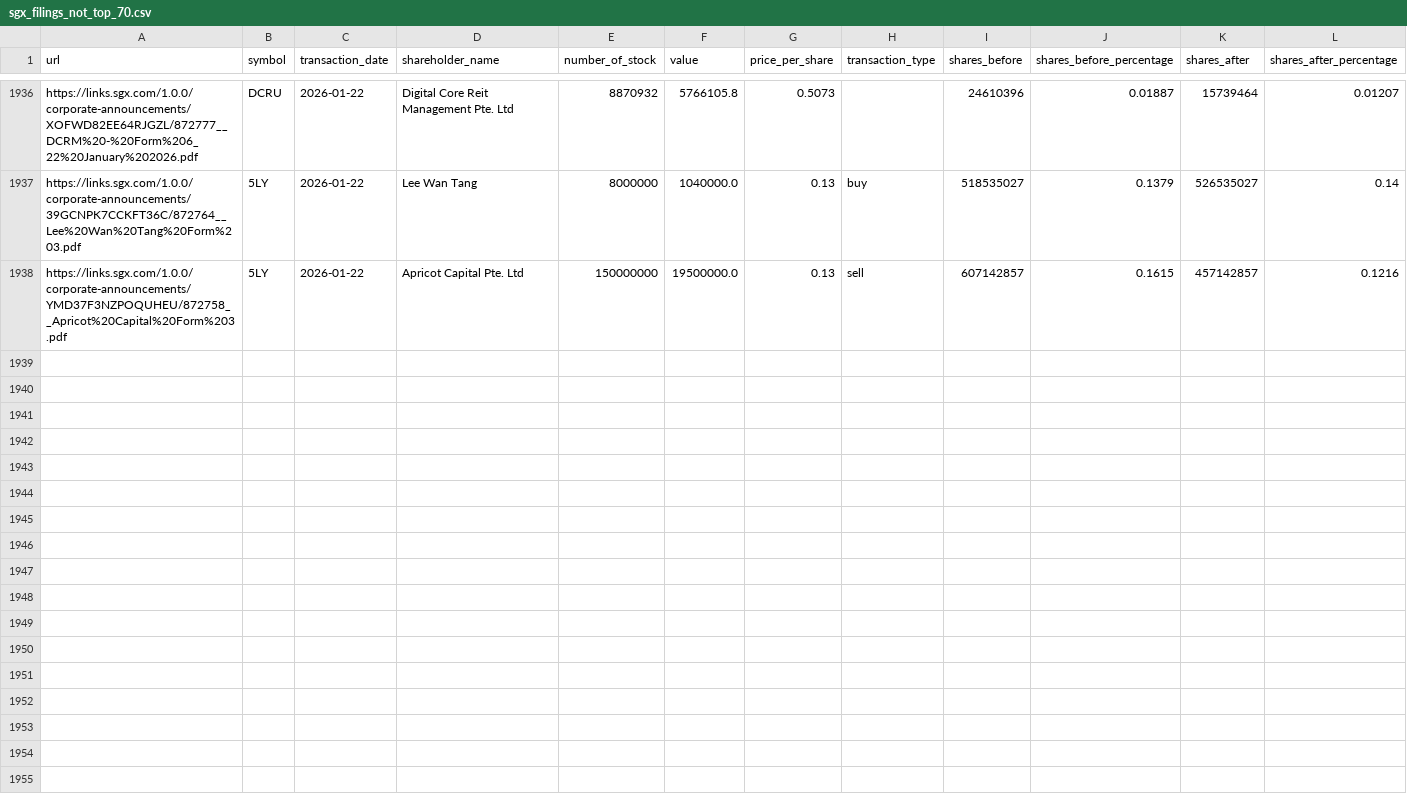
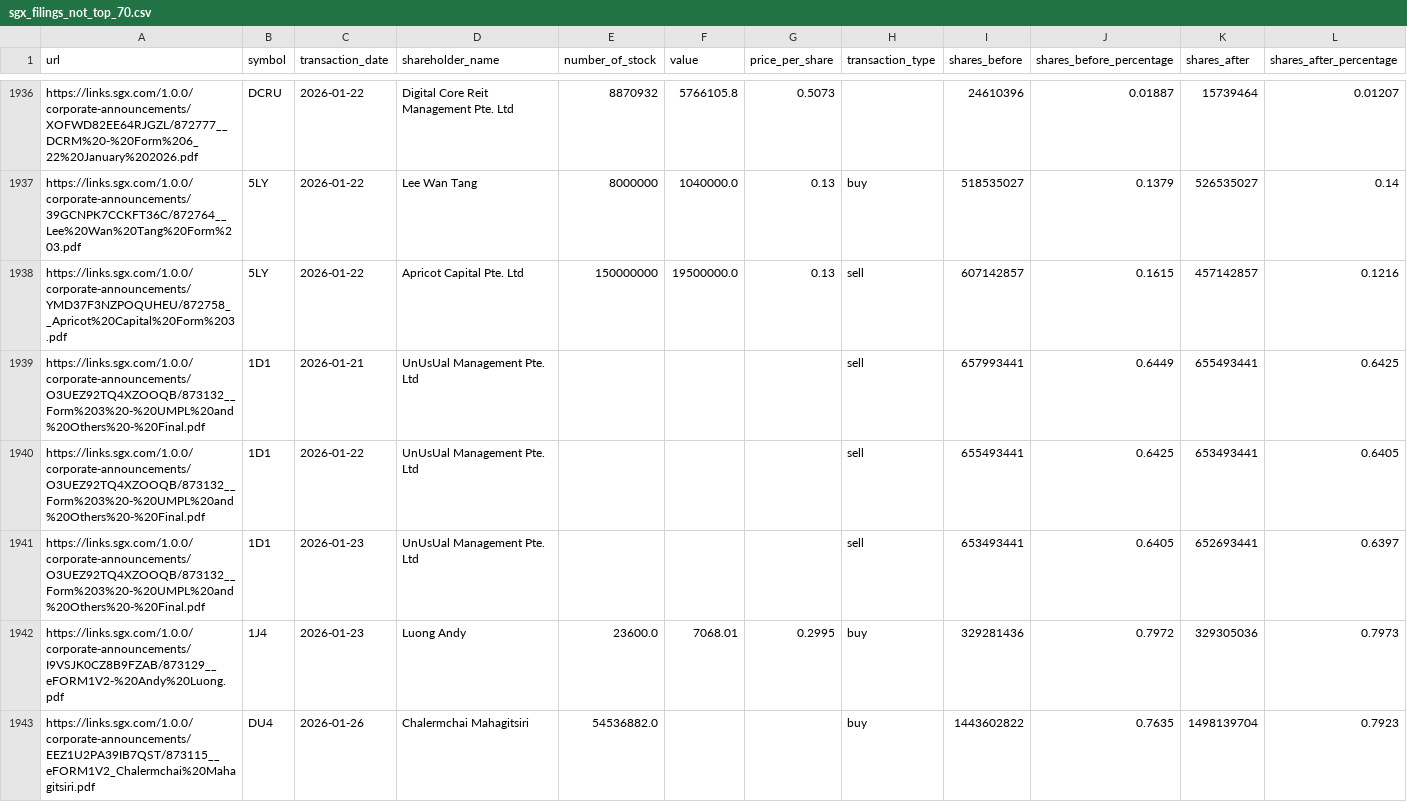
Before and after one commit to supertypeai/sgx_buyback_pipeline, a CSV file: data/scraper_output/sgx_filing/sgx_filings_not_top_70.csv, drawn as a sheet; only a part is shown, gaps mark what is left out; the diff covers the shown part only; the diff names each change by its address in the sheet, - before the commit and + after, or states it on an @@ line.

```diff
--- a/data/scraper_output/sgx_filing/sgx_filings_not_top_70.csv
+++ b/data/scraper_output/sgx_filing/sgx_filings_not_top_70.csv
+row 1939: https://links.sgx.com/1.0.0/corporate-announcements/O3UEZ92TQ4XZOOQB/873132__Form%203%20-%20UMPL%20and%20Others%20-%20Final.pdf | 1D1 | 2026-01-21 | UnUsUal Management Pte. Ltd |  |  |  | sell | 657993441 | 0.6449 | 655493441 | 0.6425
+row 1940: https://links.sgx.com/1.0.0/corporate-announcements/O3UEZ92TQ4XZOOQB/873132__Form%203%20-%20UMPL%20and%20Others%20-%20Final.pdf | 1D1 | 2026-01-22 | UnUsUal Management Pte. Ltd |  |  |  | sell | 655493441 | 0.6425 | 653493441 | 0.6405
+row 1941: https://links.sgx.com/1.0.0/corporate-announcements/O3UEZ92TQ4XZOOQB/873132__Form%203%20-%20UMPL%20and%20Others%20-%20Final.pdf | 1D1 | 2026-01-23 | UnUsUal Management Pte. Ltd |  |  |  | sell | 653493441 | 0.6405 | 652693441 | 0.6397
+row 1942: https://links.sgx.com/1.0.0/corporate-announcements/I9VSJK0CZ8B9FZAB/873129__eFORM1V2-%20Andy%20Luong.pdf | 1J4 | 2026-01-23 | Luong Andy | 23600.0 | 7068.01 | 0.2995 | buy | 329281436 | 0.7972 | 329305036 | 0.7973
+row 1943: https://links.sgx.com/1.0.0/corporate-announcements/EEZ1U2PA39IB7QST/873115__eFORM1V2_Chalermchai%20Mahagitsiri.pdf | DU4 | 2026-01-26 | Chalermchai Mahagitsiri | 54536882.0 |  |  | buy | 1443602822 | 0.7635 | 1498139704 | 0.7923
```
Also changed, not shown: 4 added rows elsewhere in this file, 1 other file.
